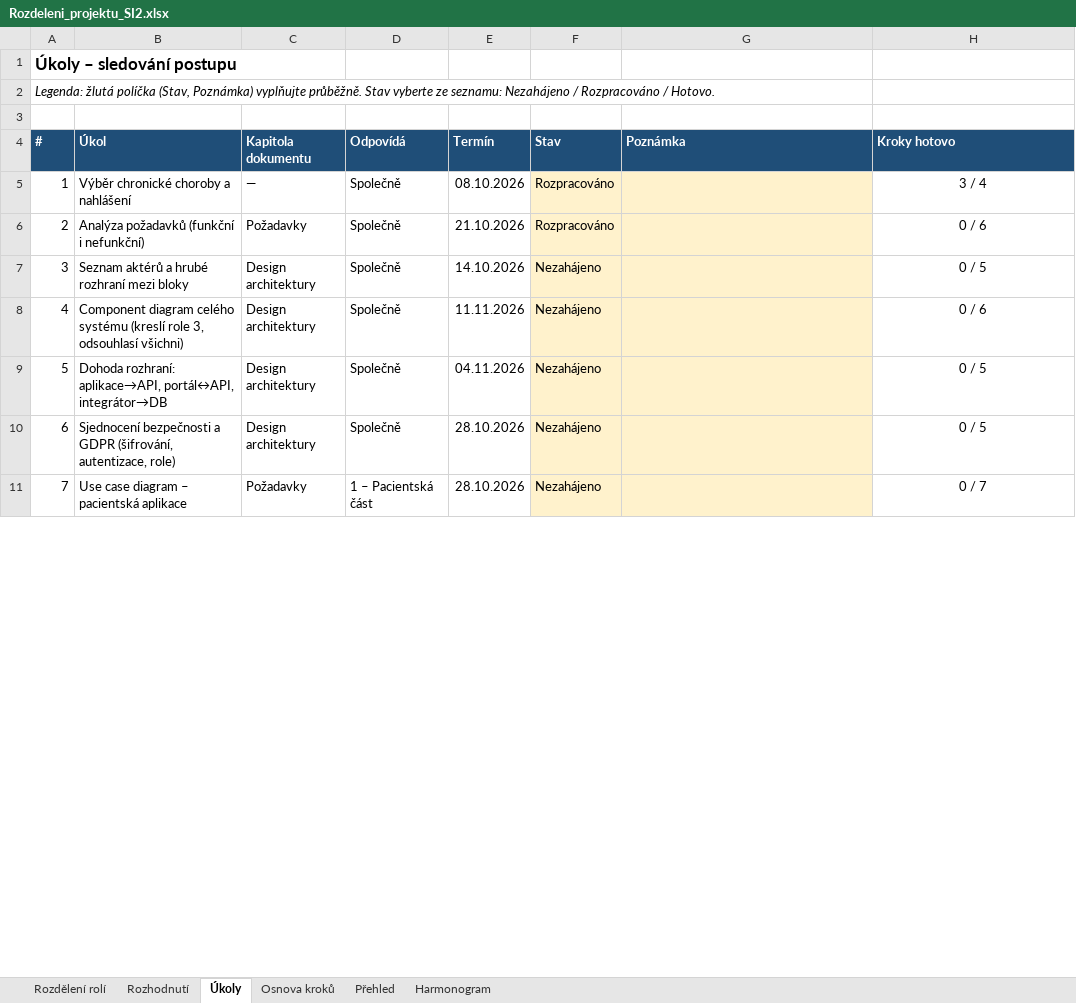
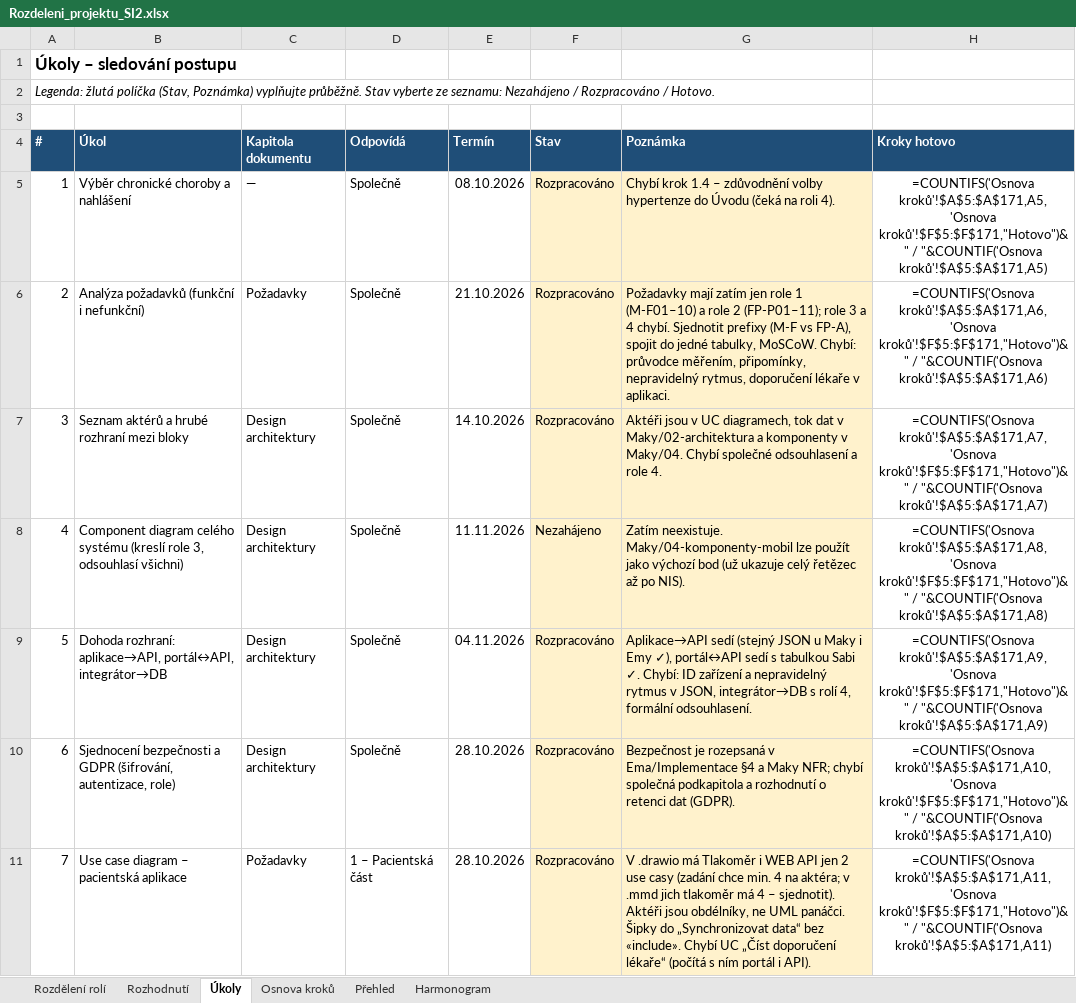
Before and after one commit to stastmar/SI_projekt, an Excel workbook: Rozdeleni_projektu_SI2.xlsx, sheet Úkoly, drawn as a sheet; only a part is shown; values as stored, in another font and other column widths than the file's, no borders; formulas without a stored value are shown as written; conditional formats not drawn; the diff covers the shown part only; the diff names each change by its address in the sheet, - before the commit and + after, or states it on an @@ line.

Commit message:
Portal: eskalace alertu 2 h, novy export SD, popis s citacemi ESH, aktualizace tabulky ukolu

```diff
--- a/Rozdeleni_projektu_SI2.xlsx (sheet Úkoly)
+++ b/Rozdeleni_projektu_SI2.xlsx (sheet Úkoly)
-G5 (Poznámka): (empty)
+G5 (Poznámka): Chybí krok 1.4 – zdůvodnění volby hypertenze do Úvodu (čeká na roli 4).
-H5 (Kroky hotovo): 3 / 4
+H5 (Kroky hotovo): =COUNTIFS('Osnova kroků'!$A$5:$A$171,A5,'Osnova kroků'!$F$5:$F$171,"Hotovo")&" / "&COUNTIF('Osnova kroků'!$A$5:$A$171,A5)
-G6 (Poznámka): (empty)
+G6 (Poznámka): Požadavky mají zatím jen role 1 (M-F01–10) a role 2 (FP-P01–11); role 3 a 4 chybí. Sjednotit prefixy (M-F vs FP-A), spojit do jedné tabulky, MoSCoW. Chybí: průvodce měřením, připomínky, nepravidelný rytmus, doporučení lékaře v aplikaci.
-H6 (Kroky hotovo): 0 / 6
+H6 (Kroky hotovo): =COUNTIFS('Osnova kroků'!$A$5:$A$171,A6,'Osnova kroků'!$F$5:$F$171,"Hotovo")&" / "&COUNTIF('Osnova kroků'!$A$5:$A$171,A6)
-F7 (Stav): Nezahájeno
+F7 (Stav): Rozpracováno
-G7 (Poznámka): (empty)
+G7 (Poznámka): Aktéři jsou v UC diagramech, tok dat v Maky/02-architektura a komponenty v Maky/04. Chybí společné odsouhlasení a role 4.
-H7 (Kroky hotovo): 0 / 5
+H7 (Kroky hotovo): =COUNTIFS('Osnova kroků'!$A$5:$A$171,A7,'Osnova kroků'!$F$5:$F$171,"Hotovo")&" / "&COUNTIF('Osnova kroků'!$A$5:$A$171,A7)
-G8 (Poznámka): (empty)
+G8 (Poznámka): Zatím neexistuje. Maky/04-komponenty-mobil lze použít jako výchozí bod (už ukazuje celý řetězec až po NIS).
-H8 (Kroky hotovo): 0 / 6
+H8 (Kroky hotovo): =COUNTIFS('Osnova kroků'!$A$5:$A$171,A8,'Osnova kroků'!$F$5:$F$171,"Hotovo")&" / "&COUNTIF('Osnova kroků'!$A$5:$A$171,A8)
-F9:F11 (Stav): Nezahájeno
+F9:F11 (Stav): Rozpracováno
-G9 (Poznámka): (empty)
+G9 (Poznámka): Aplikace→API sedí (stejný JSON u Maky i Emy ✓), portál↔API sedí s tabulkou Sabi ✓. Chybí: ID zařízení a nepravidelný rytmus v JSON, integrátor→DB s rolí 4, formální odsouhlasení.
-H9 (Kroky hotovo): 0 / 5
+H9 (Kroky hotovo): =COUNTIFS('Osnova kroků'!$A$5:$A$171,A9,'Osnova kroků'!$F$5:$F$171,"Hotovo")&" / "&COUNTIF('Osnova kroků'!$A$5:$A$171,A9)
-G10 (Poznámka): (empty)
+G10 (Poznámka): Bezpečnost je rozepsaná v Ema/Implementace §4 a Maky NFR; chybí společná podkapitola a rozhodnutí o retenci dat (GDPR).
-H10 (Kroky hotovo): 0 / 5
+H10 (Kroky hotovo): =COUNTIFS('Osnova kroků'!$A$5:$A$171,A10,'Osnova kroků'!$F$5:$F$171,"Hotovo")&" / "&COUNTIF('Osnova kroků'!$A$5:$A$171,A10)
-G11 (Poznámka): (empty)
+G11 (Poznámka): V .drawio má Tlakoměr i WEB API jen 2 use casy (zadání chce min. 4 na aktéra; v .mmd jich tlakoměr má 4 – sjednotit). Aktéři jsou obdélníky, ne UML panáčci. Šipky do „Synchronizovat data“ bez «include». Chybí UC „Číst doporučení lékaře“ (počítá s ním portál i API).
-H11 (Kroky hotovo): 0 / 7
+H11 (Kroky hotovo): =COUNTIFS('Osnova kroků'!$A$5:$A$171,A11,'Osnova kroků'!$F$5:$F$171,"Hotovo")&" / "&COUNTIF('Osnova kroků'!$A$5:$A$171,A11)
```
Also changed, not shown: 59 edited cells elsewhere in this sheet, sheet Osnova kroků, sheet Rozhodnutí, sheet Přehled, sheet Rozdělení rolí, 5 other files.
